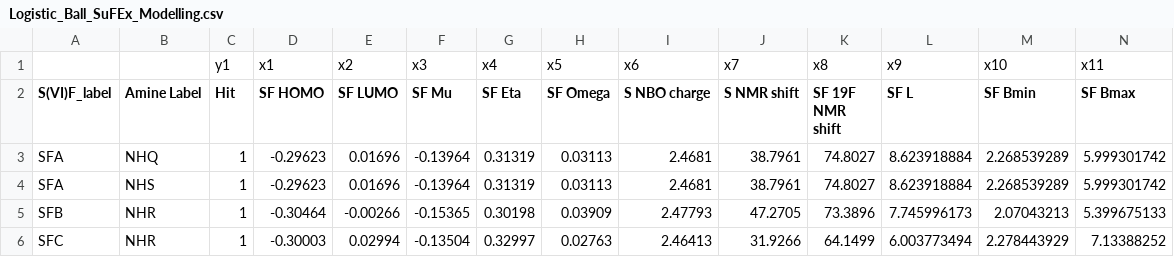
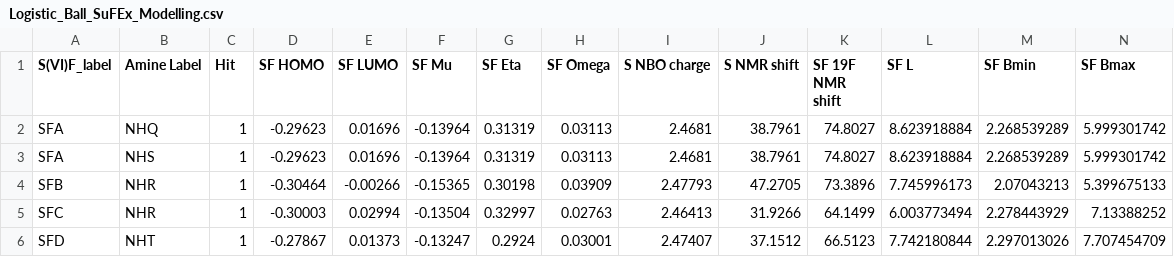
Before and after one commit to xh313/compchem, a CSV file: Logistic_Ball_SuFEx_Modelling.csv, drawn as a sheet; only a part is shown; the shorter side is filled out with more unchanged rows; rows hold the shown columns only; the diff names each change by its address in the sheet, - before the commit and + after, or states it on an @@ line.

Commit message:
Update Logistic_Ball_SuFEx_Modelling.csv

```diff
--- a/Logistic_Ball_SuFEx_Modelling.csv
+++ b/Logistic_Ball_SuFEx_Modelling.csv
-row 1:  |  | y1 | x1 | x2 | x3 | x4 | x5 | x6 | x7 | x8 | x9 | x10 | x11
```
